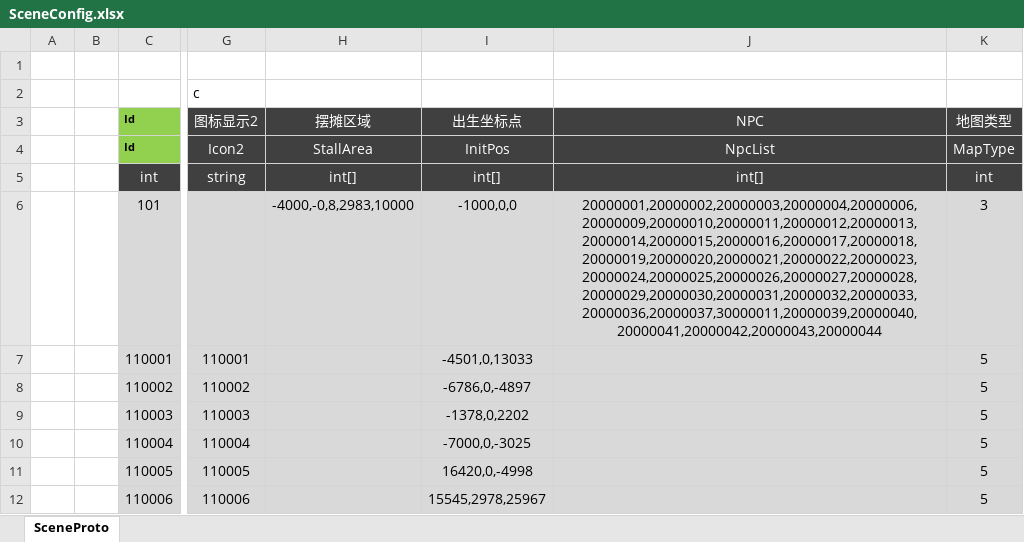
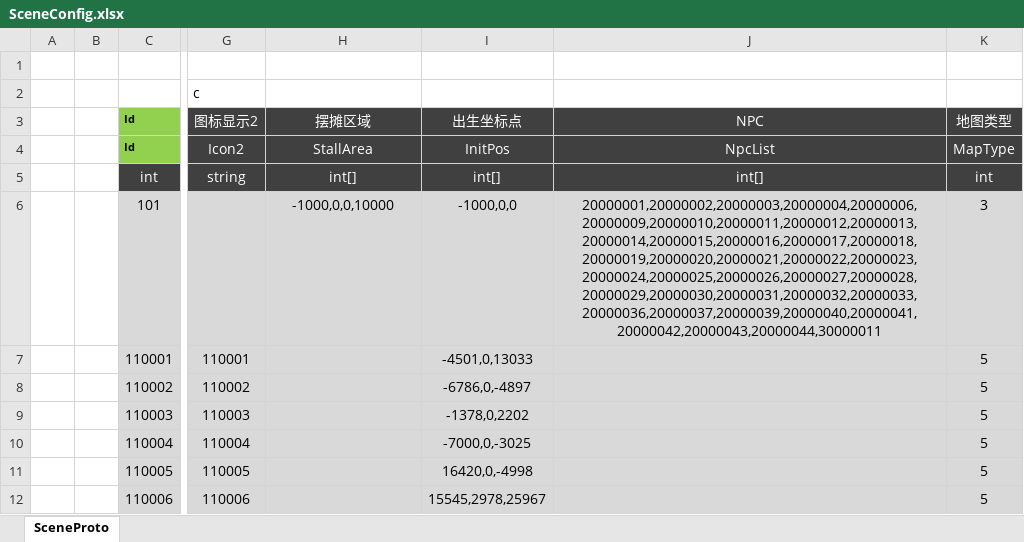
Before and after one commit to csyinghuochong/unity3d_reskin, an Excel workbook: Excel/SceneConfig.xlsx, sheet SceneProto, drawn as a sheet; only a part is shown, gaps mark what is left out; values as stored, in another font and other column widths than the file's, no borders; table styles not drawn; the diff names each change by its address in the sheet, - before the commit and + after, or states it on an @@ line.

```diff
--- a/Excel/SceneConfig.xlsx (sheet SceneProto)
+++ b/Excel/SceneConfig.xlsx (sheet SceneProto)
-H6 (摆摊区域): -4000,-0,8,2983,10000
+H6 (摆摊区域): -1000,0,0,10000
-J6 (NPC): 20000001,20000002,20000003,20000004,20000006,20000009,20000010,20000011,20000012,20000013,20000014,20000015,20000016,20000017,20000018,20000019,20000020,20000021,20000022,20000023,20000024,20000025,20000026,20000027,20000028,20000029,20000030,20000031,20000032,20000033,20000036,20000037,30000011,20000039,20000040,20000041,20000042,20000043,20000044
+J6 (NPC): 20000001,20000002,20000003,20000004,20000006,20000009,20000010,20000011,20000012,20000013,20000014,20000015,20000016,20000017,20000018,20000019,20000020,20000021,20000022,20000023,20000024,20000025,20000026,20000027,20000028,20000029,20000030,20000031,20000032,20000033,20000036,20000037,20000039,20000040,20000041,20000042,20000043,20000044,30000011
```
Also changed, not shown: Excel/NpcConfig.xlsx, 7 other files.
